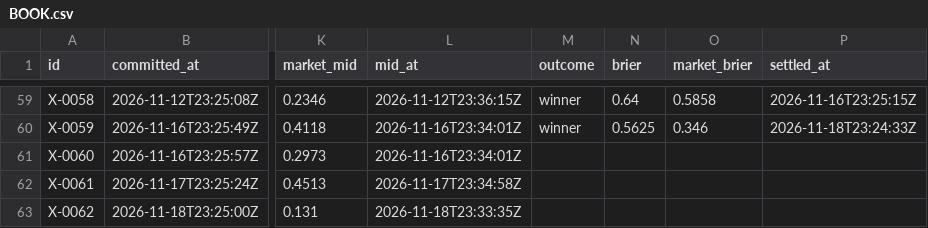
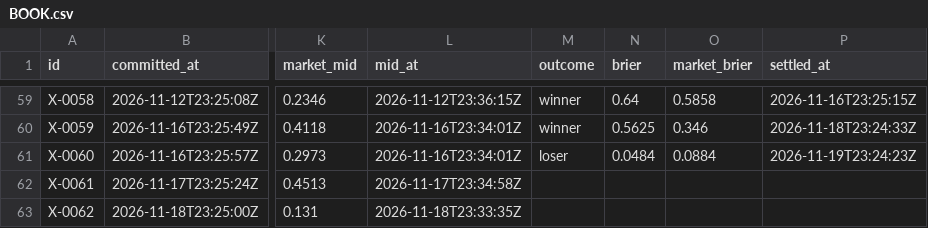
Before and after one commit to triton-xxix/proteus-lab, a CSV file: exchange/BOOK.csv, drawn as a sheet; only a part is shown, gaps mark what is left out; the diff covers the shown part only; the diff names each change by its address in the sheet, - before the commit and + after, or states it on an @@ line.

```diff
--- a/exchange/BOOK.csv
+++ b/exchange/BOOK.csv
-M61 (outcome): (empty)
+M61 (outcome): loser
-N61 (brier): (empty)
+N61 (brier): 0.0484
-O61 (market_brier): (empty)
+O61 (market_brier): 0.0884
-P61 (settled_at): (empty)
+P61 (settled_at): 2026-11-19T23:24:23Z
```
Also changed, not shown: 1 added row elsewhere in this file, grinder/research/MENTIONS.csv, pitch/PREDICTIONS.csv, 14 other files.
